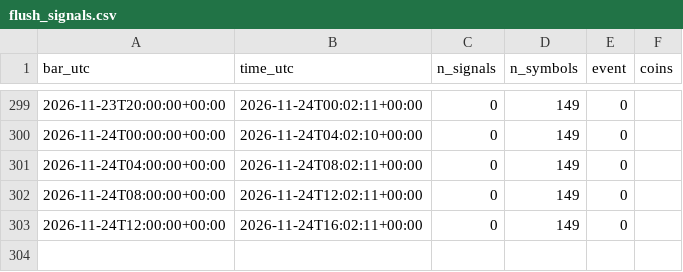
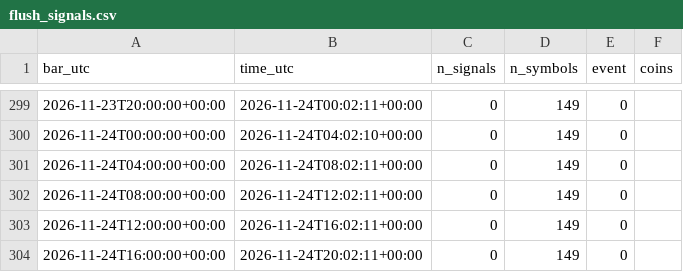
Before and after one commit to daijobudesu69/Crypto-RMF, a CSV file: state/flush_signals.csv, drawn as a sheet; only a part is shown, gaps mark what is left out; the diff names each change by its address in the sheet, - before the commit and + after, or states it on an @@ line.

```diff
--- a/state/flush_signals.csv
+++ b/state/flush_signals.csv
+row 304: 2026-11-24T16:00:00+00:00 | 2026-11-24T20:02:11+00:00 | 0 | 149 | 0
```
Also changed, not shown: state/runs.csv, 1 other file.
